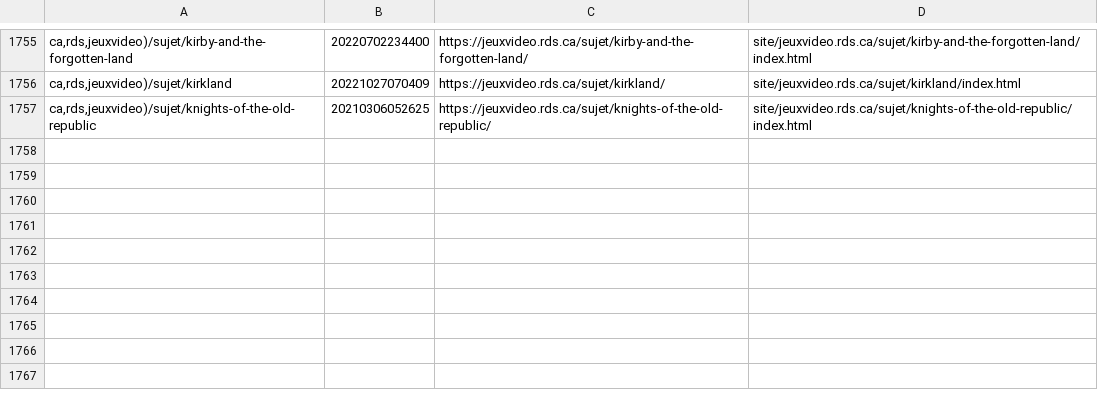
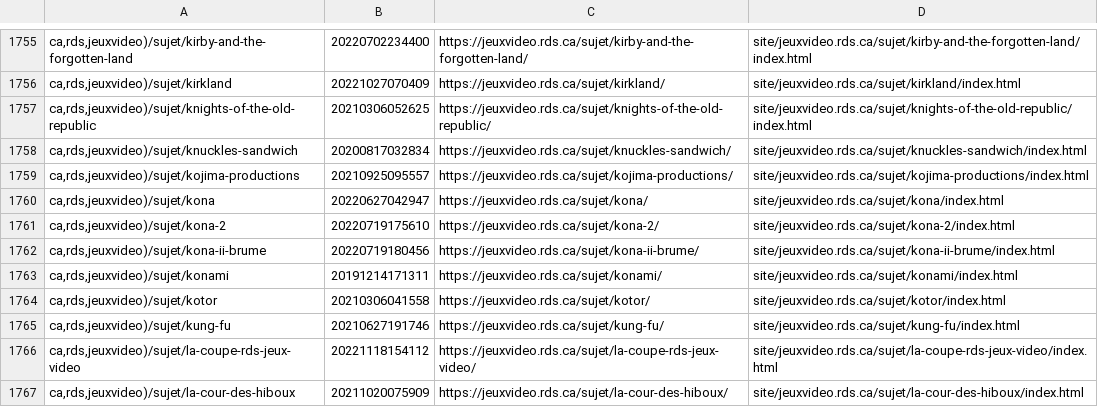
Before and after one commit to mjramos86/archiveRDSV, a TSV file: state/done-actions.tsv, drawn as a sheet; only a part is shown, gaps mark what is left out.

```diff
--- a/state/done-actions.tsv
+++ b/state/done-actions.tsv
@@ -1757 +1757,11 @@ ca,rds,jeuxvideo)/sujet/kirkland	20221027070409	https://jeuxvideo.rds.ca/sujet/k
 ca,rds,jeuxvideo)/sujet/knights-of-the-old-republic	20210306052625	https://jeuxvideo.rds.ca/sujet/knights-of-the-old-republic/	site/jeuxvideo.rds.ca/sujet/knights-of-the-old-republic/index.html
+ca,rds,jeuxvideo)/sujet/knuckles-sandwich	20200817032834	https://jeuxvideo.rds.ca/sujet/knuckles-sandwich/	site/jeuxvideo.rds.ca/sujet/knuckles-sandwich/index.html
+ca,rds,jeuxvideo)/sujet/kojima-productions	20210925095557	https://jeuxvideo.rds.ca/sujet/kojima-productions/	site/jeuxvideo.rds.ca/sujet/kojima-productions/index.html
+ca,rds,jeuxvideo)/sujet/kona	20220627042947	https://jeuxvideo.rds.ca/sujet/kona/	site/jeuxvideo.rds.ca/sujet/kona/index.html
+ca,rds,jeuxvideo)/sujet/kona-2	20220719175610	https://jeuxvideo.rds.ca/sujet/kona-2/	site/jeuxvideo.rds.ca/sujet/kona-2/index.html
+ca,rds,jeuxvideo)/sujet/kona-ii-brume	20220719180456	https://jeuxvideo.rds.ca/sujet/kona-ii-brume/	site/jeuxvideo.rds.ca/sujet/kona-ii-brume/index.html
+ca,rds,jeuxvideo)/sujet/konami	20191214171311	https://jeuxvideo.rds.ca/sujet/konami/	site/jeuxvideo.rds.ca/sujet/konami/index.html
+ca,rds,jeuxvideo)/sujet/kotor	20210306041558	https://jeuxvideo.rds.ca/sujet/kotor/	site/jeuxvideo.rds.ca/sujet/kotor/index.html
+ca,rds,jeuxvideo)/sujet/kung-fu	20210627191746	https://jeuxvideo.rds.ca/sujet/kung-fu/	site/jeuxvideo.rds.ca/sujet/kung-fu/index.html
+ca,rds,jeuxvideo)/sujet/la-coupe-rds-jeux-video	20221118154112	https://jeuxvideo.rds.ca/sujet/la-coupe-rds-jeux-video/	site/jeuxvideo.rds.ca/sujet/la-coupe-rds-jeux-video/index.html
+ca,rds,jeuxvideo)/sujet/la-cour-des-hiboux	20211020075909	https://jeuxvideo.rds.ca/sujet/la-cour-des-hiboux/	site/jeuxvideo.rds.ca/sujet/la-cour-des-hiboux/index.html
```
